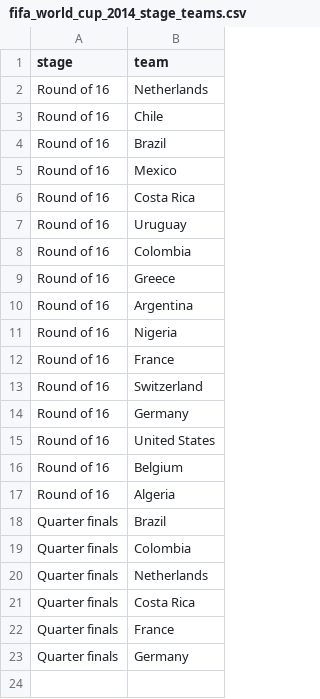
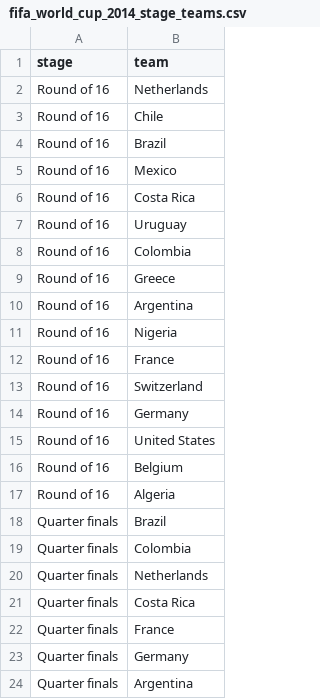
Before and after one commit to torehau/contestadors, a CSV file: lib/tasks/fifa_world_cup_2014_stage_teams.csv, drawn as a sheet.

```diff
--- a/lib/tasks/fifa_world_cup_2014_stage_teams.csv
+++ b/lib/tasks/fifa_world_cup_2014_stage_teams.csv
@@ -23 +23,2 @@ Quarter finals,France
 Quarter finals,Germany
+Quarter finals,Argentina
```
Also changed, not shown: lib/tasks/fifa_world_cup_2014_match_results.csv.
